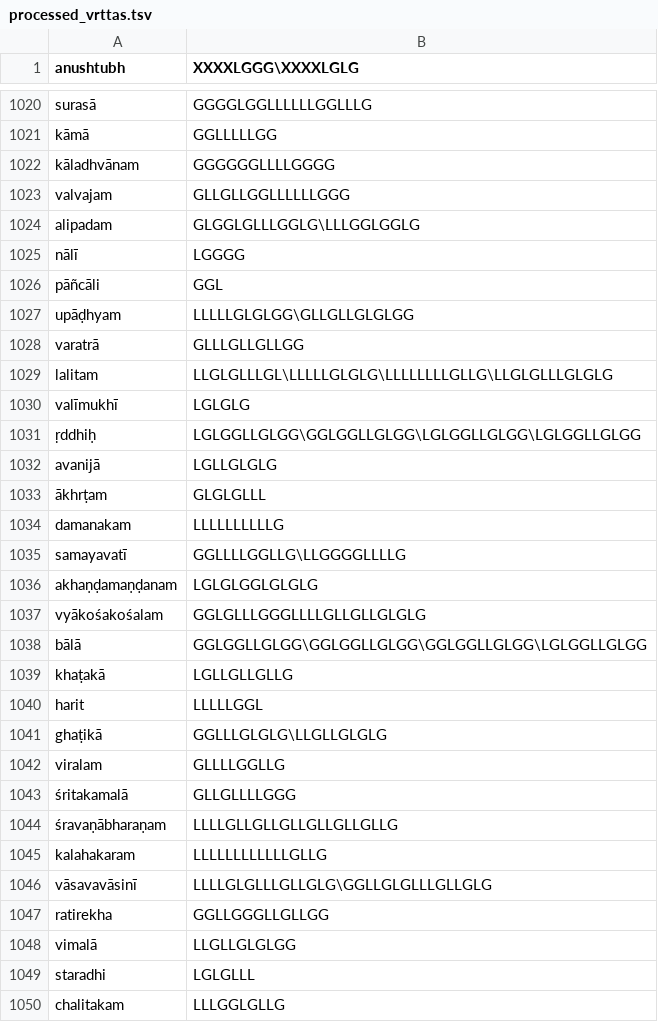
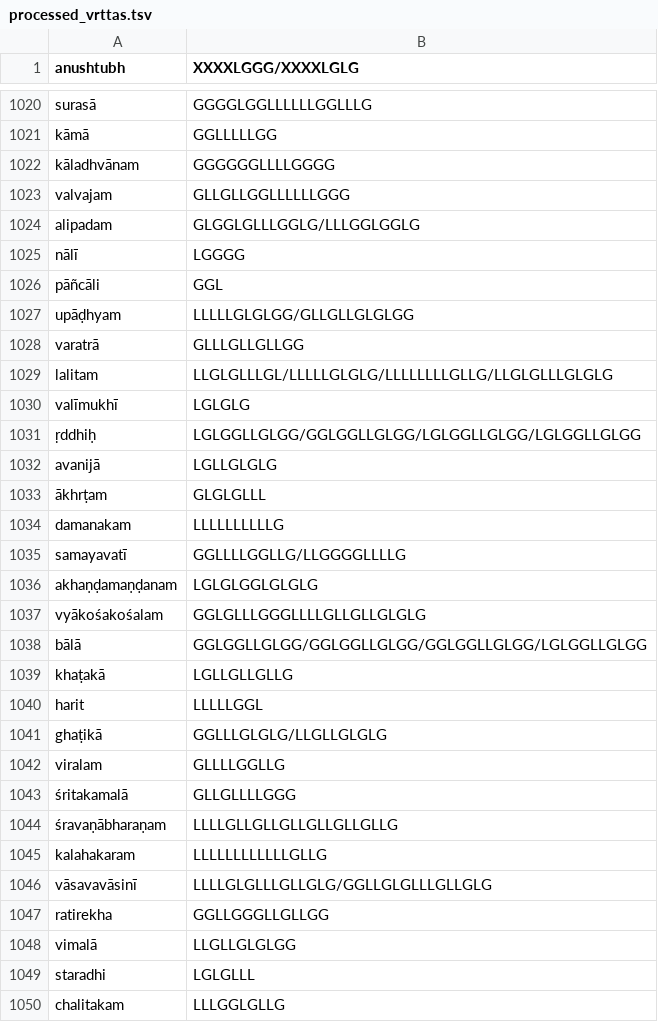
Before and after one commit to ambuda-org/vidyut, a TSV file: vidyut-chandas/processed_vrttas.tsv, drawn as a sheet; only a part is shown, gaps mark what is left out; the diff covers the shown part only.

```diff
--- a/vidyut-chandas/processed_vrttas.tsv
+++ b/vidyut-chandas/processed_vrttas.tsv
@@ -1 +1 @@
-anushtubh	XXXXLGGG\XXXXLGLG
+anushtubh	XXXXLGGG/XXXXLGLG
@@ -1023,10 +1023,10 @@ kāladhvānam	GGGGGGLLLLGGGG
 valvajam	GLLGLLGGLLLLLLGGG
-alipadam	GLGGLGLLLGGLG\LLLGGLGGLG
+alipadam	GLGGLGLLLGGLG/LLLGGLGGLG
 nālī	LGGGG
 pāñcāli	GGL
-upāḍhyam	LLLLLGLGLGG\GLLGLLGLGLGG
+upāḍhyam	LLLLLGLGLGG/GLLGLLGLGLGG
 varatrā	GLLLGLLGLLGG
-lalitam	LLGLGLLLGL\LLLLLGLGLG\LLLLLLLLGLLG\LLGLGLLLGLGLG
+lalitam	LLGLGLLLGL/LLLLLGLGLG/LLLLLLLLGLLG/LLGLGLLLGLGLG
 valīmukhī	LGLGLG
-ṛddhiḥ	LGLGGLLGLGG\GGLGGLLGLGG\LGLGGLLGLGG\LGLGGLLGLGG
+ṛddhiḥ	LGLGGLLGLGG/GGLGGLLGLGG/LGLGGLLGLGG/LGLGGLLGLGG
 avanijā	LGLLGLGLG
@@ -1034,9 +1034,9 @@ avanijā	LGLLGLGLG
 damanakam	LLLLLLLLLLG
-samayavatī	GGLLLLGGLLG\LLGGGGLLLLG
+samayavatī	GGLLLLGGLLG/LLGGGGLLLLG
 akhaṇḍamaṇḍanam	LGLGLGGLGLGLG
 vyākośakośalam	GGLGLLLGGGLLLLGLLGLLGLGLG
-bālā	GGLGGLLGLGG\GGLGGLLGLGG\GGLGGLLGLGG\LGLGGLLGLGG
+bālā	GGLGGLLGLGG/GGLGGLLGLGG/GGLGGLLGLGG/LGLGGLLGLGG
 khaṭakā	LGLLGLLGLLG
 harit	LLLLLGGL
-ghaṭikā	GGLLLGLGLG\LLGLLGLGLG
+ghaṭikā	GGLLLGLGLG/LLGLLGLGLG
 viralam	GLLLLGGLLG
@@ -1045,3 +1045,3 @@ viralam	GLLLLGGLLG
 kalahakaram	LLLLLLLLLLLLGLLG
-vāsavavāsinī	LLLLGLGLLLGLLGLG\GGLLGLGLLLGLLGLG
+vāsavavāsinī	LLLLGLGLLLGLLGLG/GGLLGLGLLLGLLGLG
 ratirekha	GGLLGGGLLGLLGG
```
Also changed, not shown: 151 edited cells elsewhere in this file, 1 other file.
